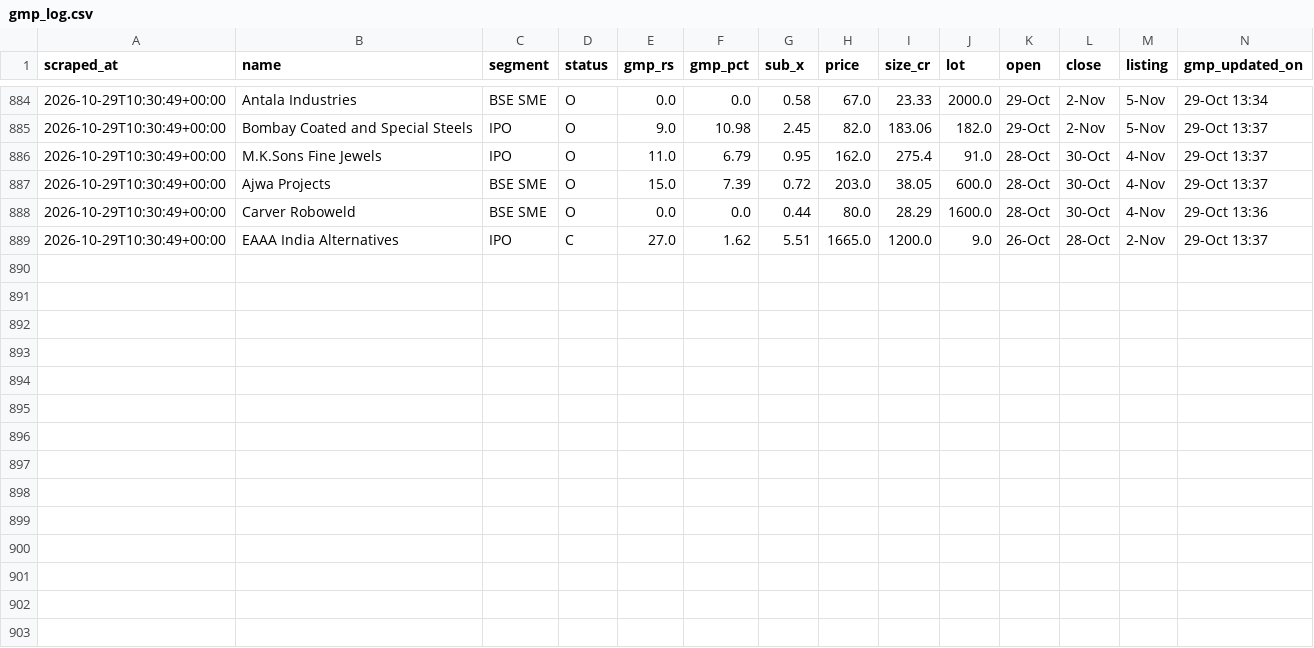
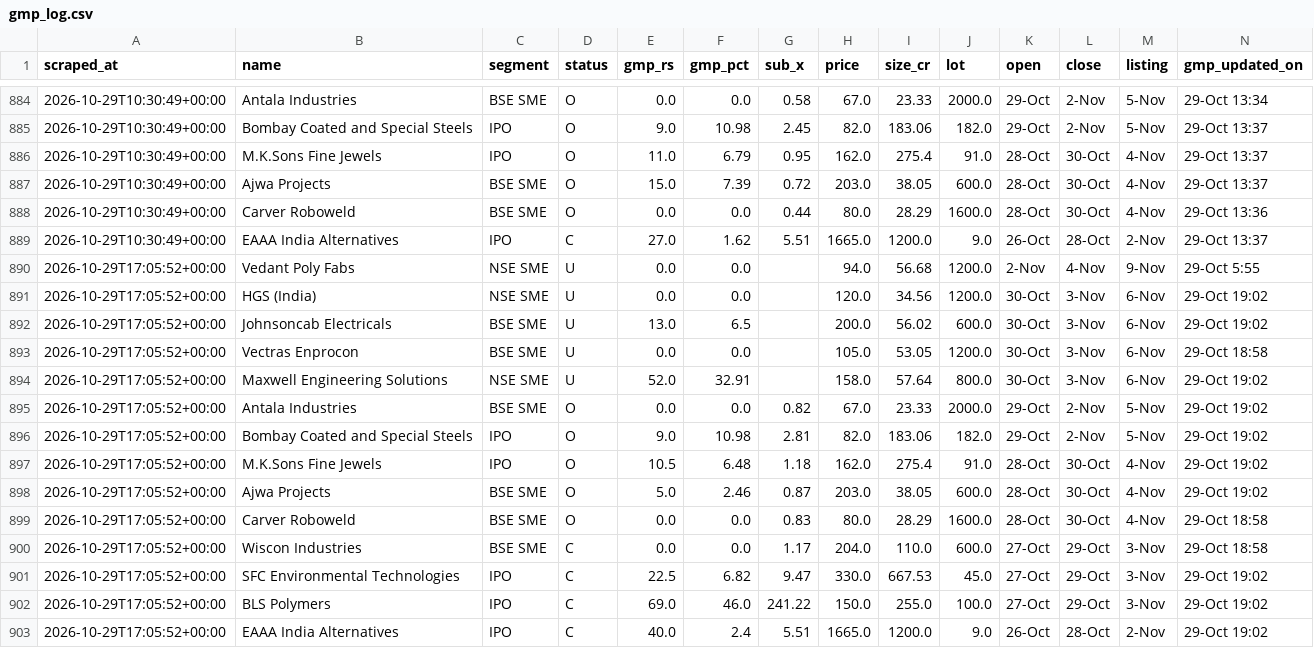
Before and after one commit to NipunRaj96/ipo-agent, a CSV file: data/gmp_log.csv, drawn as a sheet; only a part is shown, gaps mark what is left out; the diff names each change by its address in the sheet, - before the commit and + after, or states it on an @@ line.

```diff
--- a/data/gmp_log.csv
+++ b/data/gmp_log.csv
+row 890: 2026-10-29T17:05:52+00:00 | Vedant Poly Fabs | NSE SME | U | 0.0 | 0.0 |  | 94.0 | 56.68 | 1200.0 | 2-Nov | 4-Nov | 9-Nov | 29-Oct 5:55
+row 891: 2026-10-29T17:05:52+00:00 | HGS (India) | NSE SME | U | 0.0 | 0.0 |  | 120.0 | 34.56 | 1200.0 | 30-Oct | 3-Nov | 6-Nov | 29-Oct 19:02
+row 892: 2026-10-29T17:05:52+00:00 | Johnsoncab Electricals | BSE SME | U | 13.0 | 6.5 |  | 200.0 | 56.02 | 600.0 | 30-Oct | 3-Nov | 6-Nov | 29-Oct 19:02
+row 893: 2026-10-29T17:05:52+00:00 | Vectras Enprocon | BSE SME | U | 0.0 | 0.0 |  | 105.0 | 53.05 | 1200.0 | 30-Oct | 3-Nov | 6-Nov | 29-Oct 18:58
+row 894: 2026-10-29T17:05:52+00:00 | Maxwell Engineering Solutions | NSE SME | U | 52.0 | 32.91 |  | 158.0 | 57.64 | 800.0 | 30-Oct | 3-Nov | 6-Nov | 29-Oct 19:02
+row 895: 2026-10-29T17:05:52+00:00 | Antala Industries | BSE SME | O | 0.0 | 0.0 | 0.82 | 67.0 | 23.33 | 2000.0 | 29-Oct | 2-Nov | 5-Nov | 29-Oct 19:02
+row 896: 2026-10-29T17:05:52+00:00 | Bombay Coated and Special Steels | IPO | O | 9.0 | 10.98 | 2.81 | 82.0 | 183.06 | 182.0 | 29-Oct | 2-Nov | 5-Nov | 29-Oct 19:02
+row 897: 2026-10-29T17:05:52+00:00 | M.K.Sons Fine Jewels | IPO | O | 10.5 | 6.48 | 1.18 | 162.0 | 275.4 | 91.0 | 28-Oct | 30-Oct | 4-Nov | 29-Oct 19:02
+row 898: 2026-10-29T17:05:52+00:00 | Ajwa Projects | BSE SME | O | 5.0 | 2.46 | 0.87 | 203.0 | 38.05 | 600.0 | 28-Oct | 30-Oct | 4-Nov | 29-Oct 19:02
+row 899: 2026-10-29T17:05:52+00:00 | Carver Roboweld | BSE SME | O | 0.0 | 0.0 | 0.83 | 80.0 | 28.29 | 1600.0 | 28-Oct | 30-Oct | 4-Nov | 29-Oct 18:58
+row 900: 2026-10-29T17:05:52+00:00 | Wiscon Industries | BSE SME | C | 0.0 | 0.0 | 1.17 | 204.0 | 110.0 | 600.0 | 27-Oct | 29-Oct | 3-Nov | 29-Oct 18:58
+row 901: 2026-10-29T17:05:52+00:00 | SFC Environmental Technologies | IPO | C | 22.5 | 6.82 | 9.47 | 330.0 | 667.53 | 45.0 | 27-Oct | 29-Oct | 3-Nov | 29-Oct 19:02
+row 902: 2026-10-29T17:05:52+00:00 | BLS Polymers | IPO | C | 69.0 | 46.0 | 241.22 | 150.0 | 255.0 | 100.0 | 27-Oct | 29-Oct | 3-Nov | 29-Oct 19:02
+row 903: 2026-10-29T17:05:52+00:00 | EAAA India Alternatives | IPO | C | 40.0 | 2.4 | 5.51 | 1665.0 | 1200.0 | 9.0 | 26-Oct | 28-Oct | 2-Nov | 29-Oct 19:02
```
Also changed, not shown: data/sub_log.csv, data/verdicts.csv.
